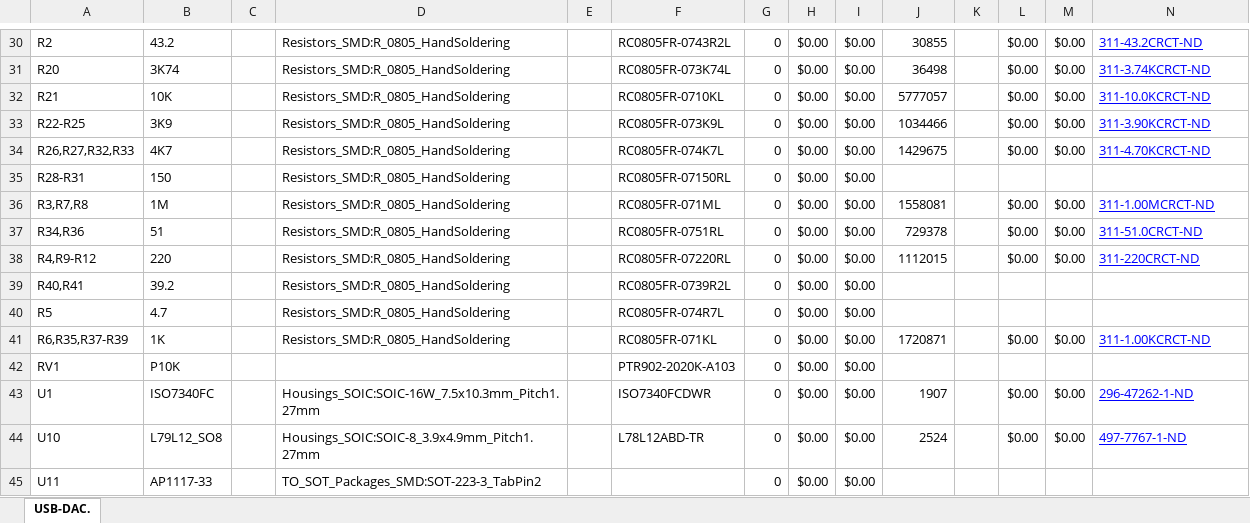
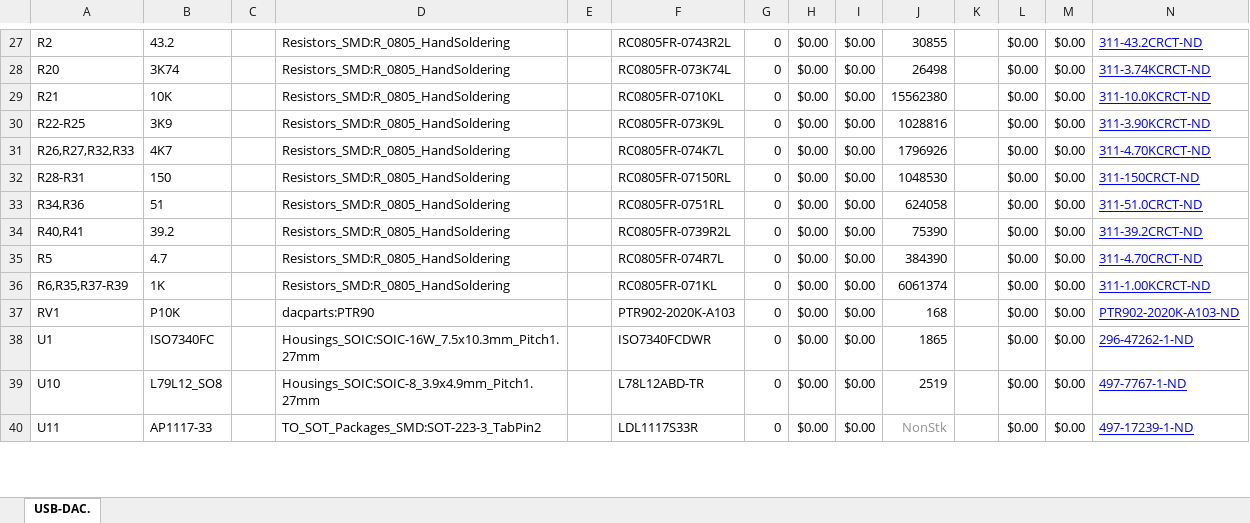
Before and after one commit to sgidel/USB-DAC, an Excel workbook: USB-DAC.xlsx, sheet USB-DAC., drawn as a sheet; only a part is shown, gaps mark what is left out; values as stored, in another font and other column widths than the file's, no borders; conditional formats not drawn; removed rows and columns are numbered as before the commit, all else as after; rows hold the shown columns only; the diff covers the shown part only; the diff names each change by its address in the sheet, - before the commit and + after, or states it on an @@ line.

```diff
--- a/USB-DAC.xlsx (sheet USB-DAC.)
+++ b/USB-DAC.xlsx (sheet USB-DAC.)
-J28: 36498
+J28: 26498
-J29: 5777057
+J29: 15562380
-J30: 1034466
+J30: 1028816
-J31: 1429675
+J31: 1796926
-J32: (empty)
+J32: 1048530
-L32: (empty)
+L32: $0.00
-M32: (empty)
+M32: $0.00
-N32: (empty)
+N32: 311-150CRCT-ND
-row 36: R3,R7,R8 | 1M |  | Resistors_SMD:R_0805_HandSoldering |  | RC0805FR-071ML | 0 | $0.00 | $0.00 | 1558081 |  | $0.00 | $0.00 | 311-1.00MCRCT-ND
-J33: 729378
+J33: 624058
-row 38: R4,R9-R12 | 220 |  | Resistors_SMD:R_0805_HandSoldering |  | RC0805FR-07220RL | 0 | $0.00 | $0.00 | 1112015 |  | $0.00 | $0.00 | 311-220CRCT-ND
-J34: (empty)
+J34: 75390
-L34:L35: (empty)
+L34:L35: $0.00
-M34:M35: (empty)
+M34:M35: $0.00
-N34: (empty)
+N34: 311-39.2CRCT-ND
-J35: (empty)
+J35: 384390
-N35: (empty)
+N35: 311-4.70CRCT-ND
-J36: 1720871
+J36: 6061374
-D37: (empty)
+D37: dacparts:PTR90
-J37: (empty)
+J37: 168
-L37: (empty)
+L37: $0.00
-M37: (empty)
+M37: $0.00
-N37: (empty)
+N37: PTR902-2020K-A103-ND
-J38: 1907
+J38: 1865
-J39: 2524
+J39: 2519
-F40: (empty)
+F40: LDL1117S33R
-J40: (empty)
+J40: NonStk
-L40: (empty)
+L40: $0.00
-M40: (empty)
+M40: $0.00
-N40: (empty)
+N40: 497-17239-1-ND
```
Also changed, not shown: 3 added rows, 9 removed rows, 70 edited cells and cell formats elsewhere in this sheet, formulas that keep their value, 4 other files.
